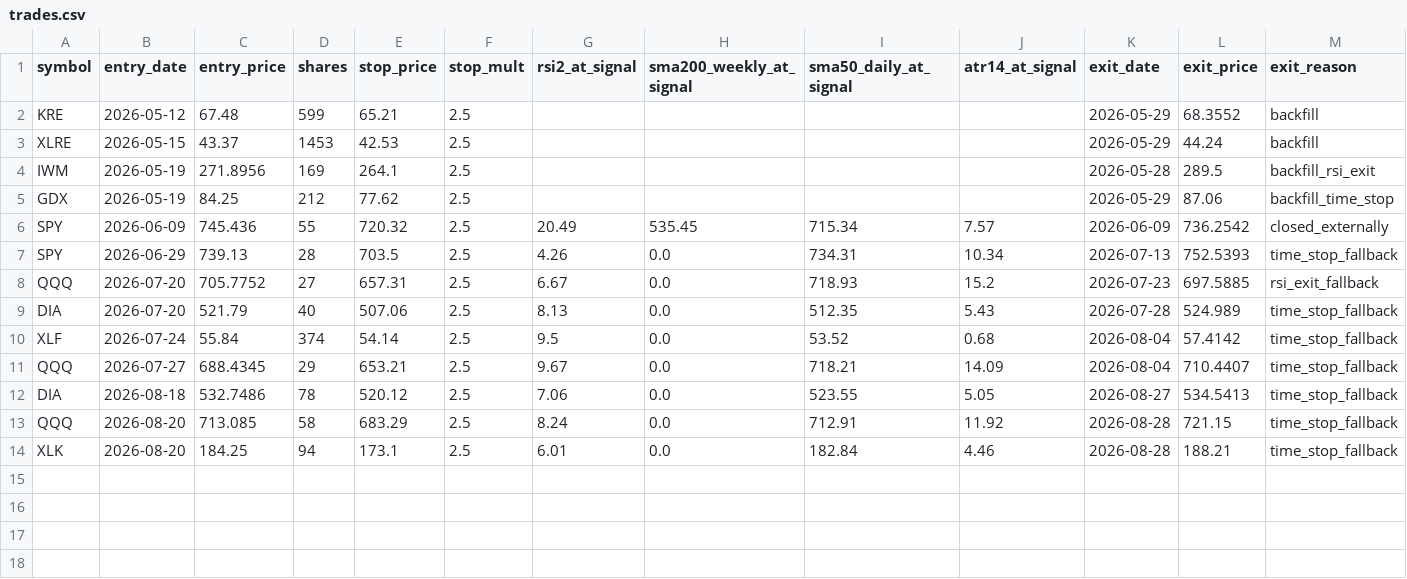
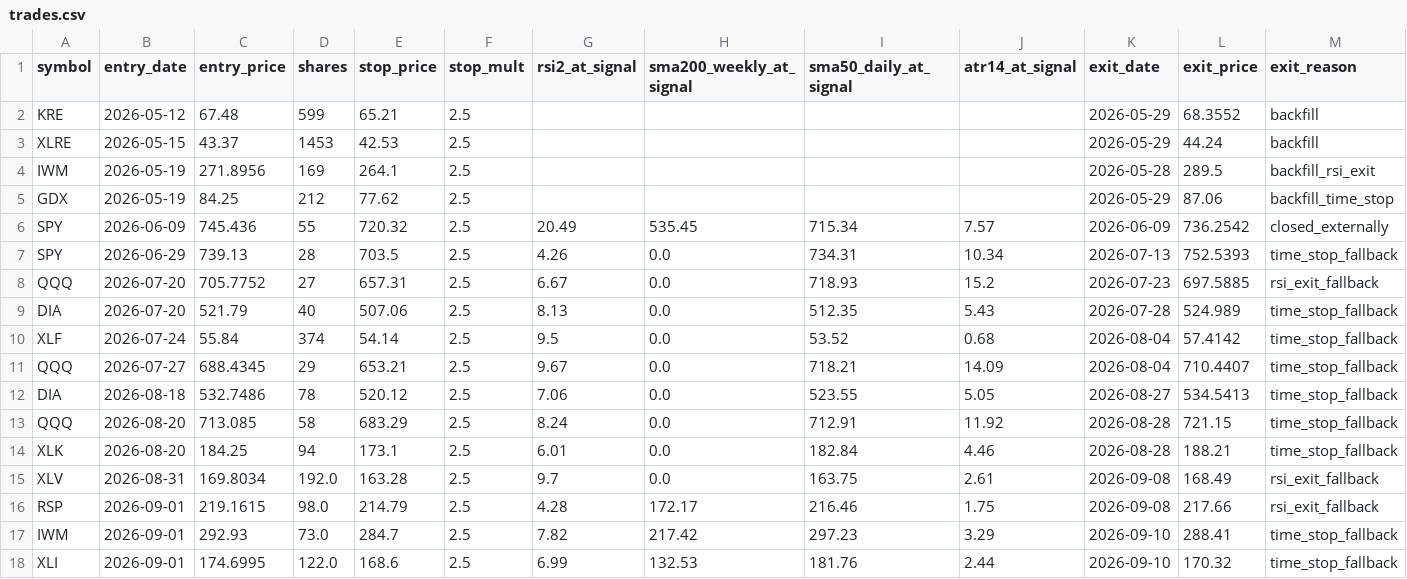
Before and after one commit to Bubblehead247/MeansRev, a CSV file: trades.csv, drawn as a sheet; only a part is shown; rows hold the shown columns only; the diff names each change by its address in the sheet, - before the commit and + after, or states it on an @@ line.

```diff
--- a/trades.csv
+++ b/trades.csv
+row 15: XLV | 2026-08-31 | 169.8034 | 192.0 | 163.28 | 2.5 | 9.7 | 0.0 | 163.75 | 2.61 | 2026-09-08 | 168.49 | rsi_exit_fallback
+row 16: RSP | 2026-09-01 | 219.1615 | 98.0 | 214.79 | 2.5 | 4.28 | 172.17 | 216.46 | 1.75 | 2026-09-08 | 217.66 | rsi_exit_fallback
+row 17: IWM | 2026-09-01 | 292.93 | 73.0 | 284.7 | 2.5 | 7.82 | 217.42 | 297.23 | 3.29 | 2026-09-10 | 288.41 | time_stop_fallback
+row 18: XLI | 2026-09-01 | 174.6995 | 122.0 | 168.6 | 2.5 | 6.99 | 132.53 | 181.76 | 2.44 | 2026-09-10 | 170.32 | time_stop_fallback
```
